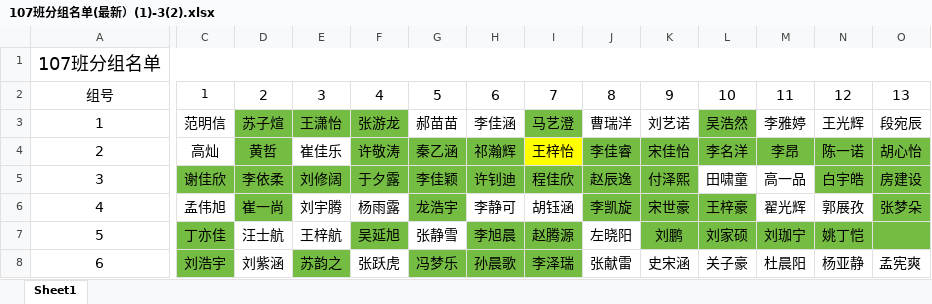
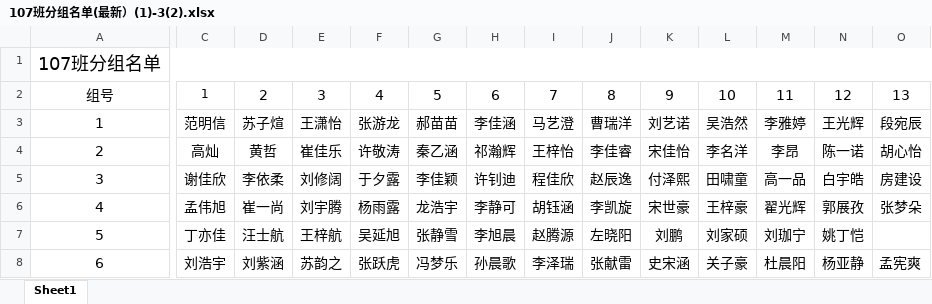
Before and after one commit to yadongji/infomation-of-107, an Excel workbook: 107班分组名单(最新）(1)-3(2).xlsx, sheet Sheet1, drawn as a sheet; only a part is shown, gaps mark what is left out; values as stored, in another font and other column widths than the file's, no borders; the diff names each change by its address in the sheet, - before the commit and + after, or states it on an @@ line.

```diff
--- a/107班分组名单(最新）(1)-3(2).xlsx (sheet Sheet1)
+++ b/107班分组名单(最新）(1)-3(2).xlsx (sheet Sheet1)
-D3:F3 fill: #75BD42
+D3:F3 fill: none
-I3 fill: #75BD42
+I3 fill: none
-L3 fill: #75BD42
+L3 fill: none
-D4 fill: #75BD42
+D4 fill: none
-F4:H4 fill: #75BD42
+F4:H4 fill: none
-I4 fill: #FFFF00
+I4 fill: none
-J4:O4 fill: #75BD42
+J4:O4 fill: none
-C5:K5 fill: #75BD42
+C5:K5 fill: none
-N5:O5 fill: #75BD42
+N5:O5 fill: none
-D6 fill: #75BD42
+D6 fill: none
-G6 fill: #75BD42
+G6 fill: none
-J6:L6 fill: #75BD42
+J6:L6 fill: none
-O6 fill: #75BD42
+O6 fill: none
-C7:C8 fill: #75BD42
+C7:C8 fill: none
-F7 fill: #75BD42
+F7 fill: none
-H7:I7 fill: #75BD42
+H7:I7 fill: none
-K7:O7 fill: #75BD42
+K7:O7 fill: none
-E8 fill: #75BD42
+E8 fill: none
-G8:I8 fill: #75BD42
+G8:I8 fill: none
```
Also changed, not shown: 107女生宿舍名单.xlsx.
